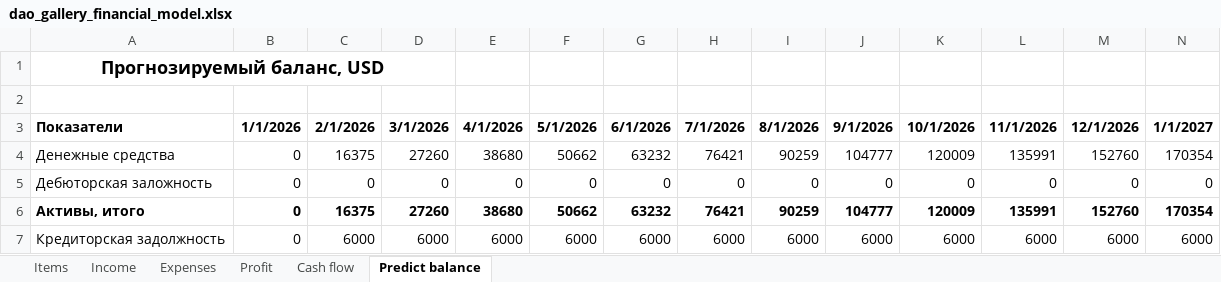
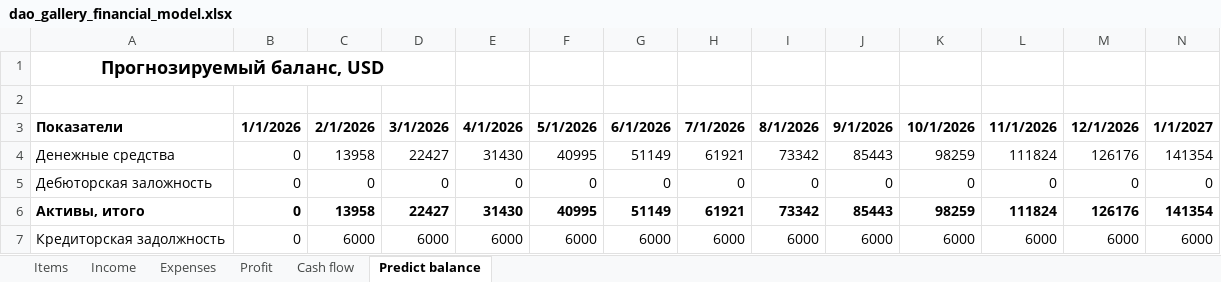
Before and after one commit to DiCooL/DAO-gallery, an Excel workbook: dao_gallery_financial_model.xlsx, sheet Predict balance, drawn as a sheet; only a part is shown; values as stored, in another font and other column widths than the file's, no borders; the diff covers the shown part only; the diff names each change by its address in the sheet, - before the commit and + after, or states it on an @@ line.

```diff
--- a/dao_gallery_financial_model.xlsx (sheet Predict balance)
+++ b/dao_gallery_financial_model.xlsx (sheet Predict balance)
-C4: 16375
+C4: 13958
-D4: 27260
+D4: 22427
-E4: 38680
+E4: 31430
-F4: 50662
+F4: 40995
-G4: 63232
+G4: 51149
-H4: 76421
+H4: 61921
-I4: 90259
+I4: 73342
-J4: 104777
+J4: 85443
-K4: 120009
+K4: 98259
-L4: 135991
+L4: 111824
-M4: 152760
+M4: 126176
-N4: 170354
+N4: 141354
-C6: 16375
+C6: 13958
-D6: 27260
+D6: 22427
-E6: 38680
+E6: 31430
-F6: 50662
+F6: 40995
-G6: 63232
+G6: 51149
-H6: 76421
+H6: 61921
-I6: 90259
+I6: 73342
-J6: 104777
+J6: 85443
-K6: 120009
+K6: 98259
-L6: 135991
+L6: 111824
-M6: 152760
+M6: 126176
-N6: 170354
+N6: 141354
```
Also changed, not shown: 24 edited cells elsewhere in this sheet, sheet Profit, sheet Cash flow, sheet Expenses, sheet Items, 1 other file.
